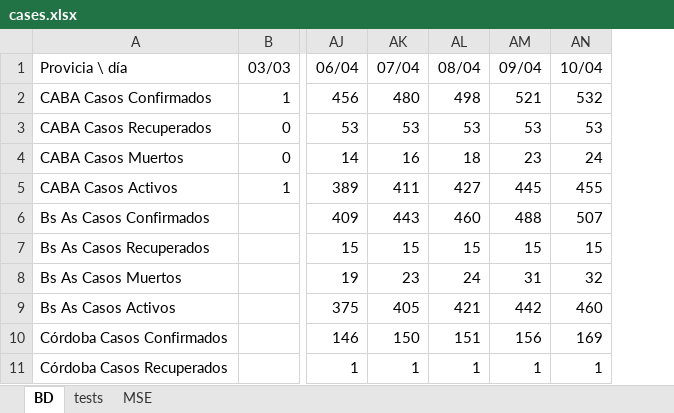
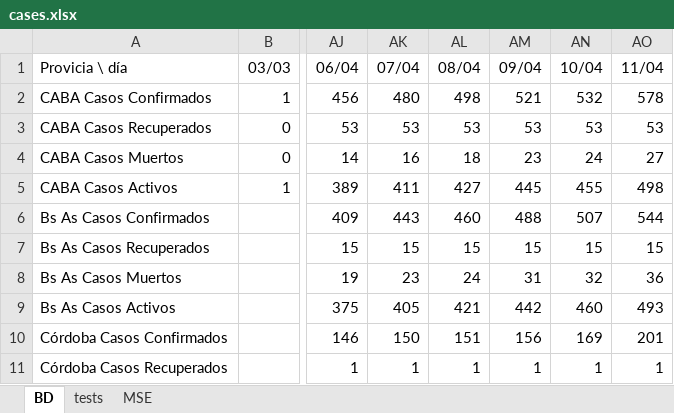
Before and after one commit to ivco19/libs, an Excel workbook: databases/cases.xlsx, sheet BD, drawn as a sheet; only a part is shown, gaps mark what is left out; values as stored, in another font and other column widths than the file's, no borders; charts and pictures not drawn; the diff names each change by its address in the sheet, - before the commit and + after, or states it on an @@ line.

```diff
--- a/databases/cases.xlsx (sheet BD)
+++ b/databases/cases.xlsx (sheet BD)
+column AO (11/04), rows 2-11: 578 | 53 | 27 | 498 | 544 | 15 | 36 | 493 | 201 | 1
```
Also changed, not shown: charts or pictures, 2 other files.
